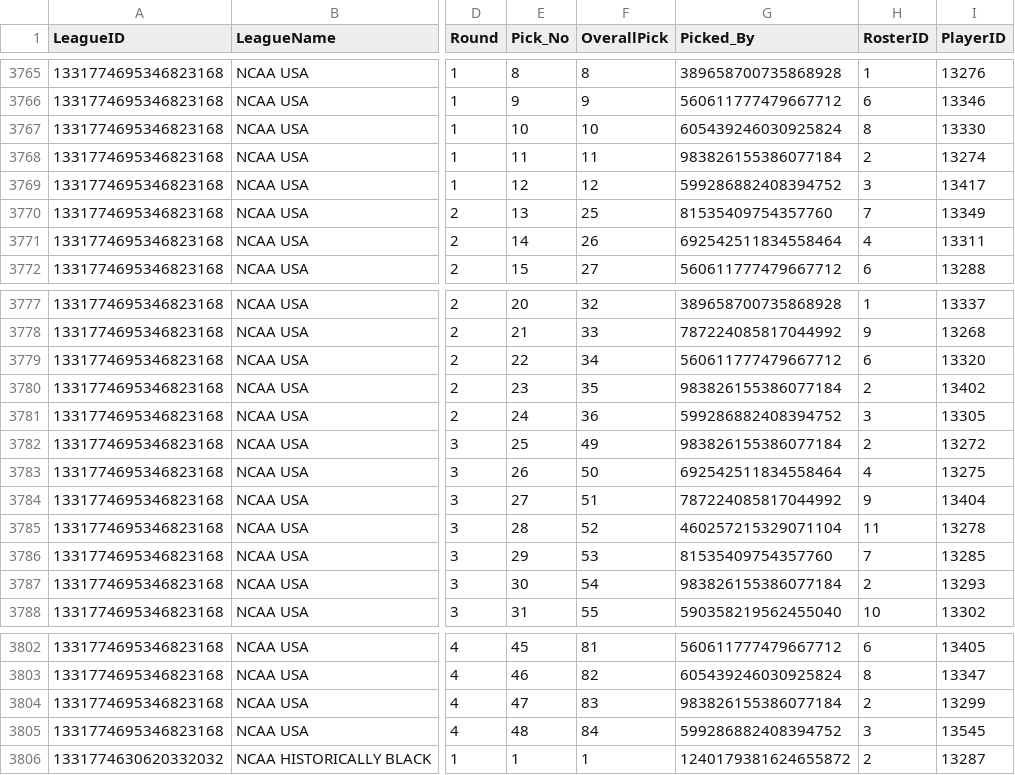
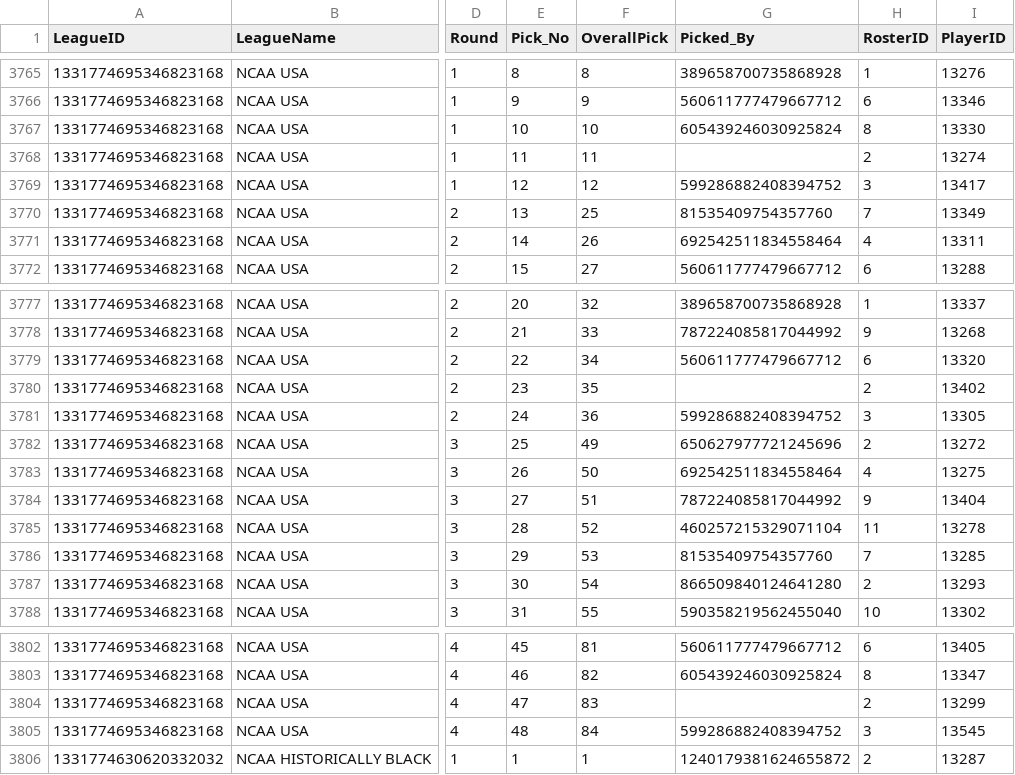
Before and after one commit to wrightc214-PBI/NCAA180-Sleeper, a CSV file: data/DraftPicks_AllYears.csv, drawn as a sheet; only a part is shown, gaps mark what is left out; the diff names each change by its address in the sheet, - before the commit and + after, or states it on an @@ line.

```diff
--- a/data/DraftPicks_AllYears.csv
+++ b/data/DraftPicks_AllYears.csv
-G3768 (Picked_By): 983826155386077184
+G3768 (Picked_By): (empty)
-G3780 (Picked_By): 983826155386077184
+G3780 (Picked_By): (empty)
-G3782 (Picked_By): 983826155386077184
+G3782 (Picked_By): 650627977721245696
-G3787 (Picked_By): 983826155386077184
+G3787 (Picked_By): 866509840124641280
-G3804 (Picked_By): 983826155386077184
+G3804 (Picked_By): (empty)
```
Also changed, not shown: data/Players.csv, data/Rosters_Current.csv, 2 other files.
